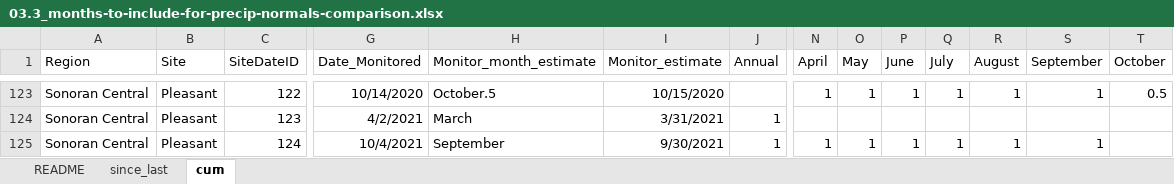
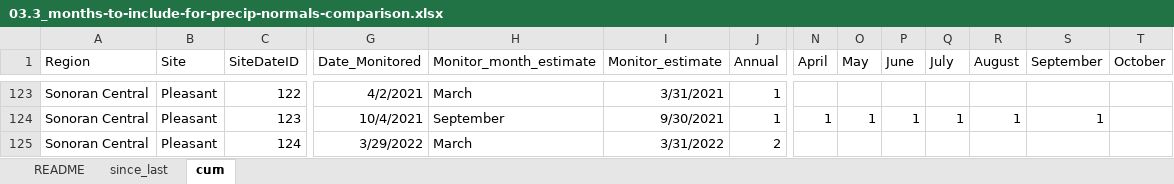
Before and after one commit to lossanna/RestoreNet, an Excel workbook: data/data-wrangling-intermediate/03.3_months-to-include-for-precip-normals-comparison.xlsx, sheet cum, drawn as a sheet; only a part is shown, gaps mark what is left out; values as stored, in another font and other column widths than the file's, no borders; the diff covers the shown part only; the diff names each change by its address in the sheet, - before the commit and + after, or states it on an @@ line.

Commit message:
I forgot there was another tab on the Excel spreadsheet whose SiteDateID also needed to be changed lol

```diff
--- a/data/data-wrangling-intermediate/03.3_months-to-include-for-precip-normals-comparison.xlsx (sheet cum)
+++ b/data/data-wrangling-intermediate/03.3_months-to-include-for-precip-normals-comparison.xlsx (sheet cum)
-G123 (Date_Monitored): 10/14/2020
+G123 (Date_Monitored): 4/2/2021
-H123 (Monitor_month_estimate): October.5
+H123 (Monitor_month_estimate): March
-I123 (Monitor_estimate): 10/15/2020
+I123 (Monitor_estimate): 3/31/2021
-J123 (Annual): (empty)
+J123 (Annual): 1
-N123 (April): 1
+N123 (April): (empty)
-O123 (May): 1
+O123 (May): (empty)
-P123 (June): 1
+P123 (June): (empty)
-Q123 (July): 1
+Q123 (July): (empty)
-R123 (August): 1
+R123 (August): (empty)
-S123 (September): 1
+S123 (September): (empty)
-T123 (October): 0.5
+T123 (October): (empty)
-G124 (Date_Monitored): 4/2/2021
+G124 (Date_Monitored): 10/4/2021
-H124 (Monitor_month_estimate): March
+H124 (Monitor_month_estimate): September
-I124 (Monitor_estimate): 3/31/2021
+I124 (Monitor_estimate): 9/30/2021
-N124 (April): (empty)
+N124 (April): 1
-O124 (May): (empty)
+O124 (May): 1
-P124 (June): (empty)
+P124 (June): 1
-Q124 (July): (empty)
+Q124 (July): 1
-R124 (August): (empty)
+R124 (August): 1
-S124 (September): (empty)
+S124 (September): 1
-G125 (Date_Monitored): 10/4/2021
+G125 (Date_Monitored): 3/29/2022
-H125 (Monitor_month_estimate): September
+H125 (Monitor_month_estimate): March
-I125 (Monitor_estimate): 9/30/2021
+I125 (Monitor_estimate): 3/31/2022
-J125 (Annual): 1
+J125 (Annual): 2
-N125 (April): 1
+N125 (April): (empty)
-O125 (May): 1
+O125 (May): (empty)
-P125 (June): 1
+P125 (June): (empty)
-Q125 (July): 1
+Q125 (July): (empty)
-R125 (August): 1
+R125 (August): (empty)
-S125 (September): 1
+S125 (September): (empty)
```
Also changed, not shown: 1 removed row and 472 edited cells elsewhere in this sheet, formulas that keep their value, 2 other files.
